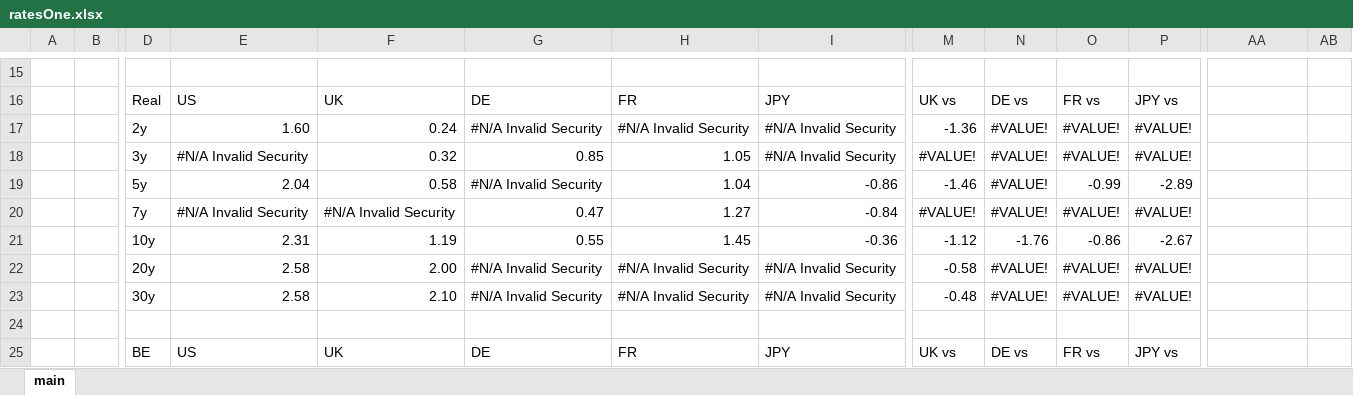
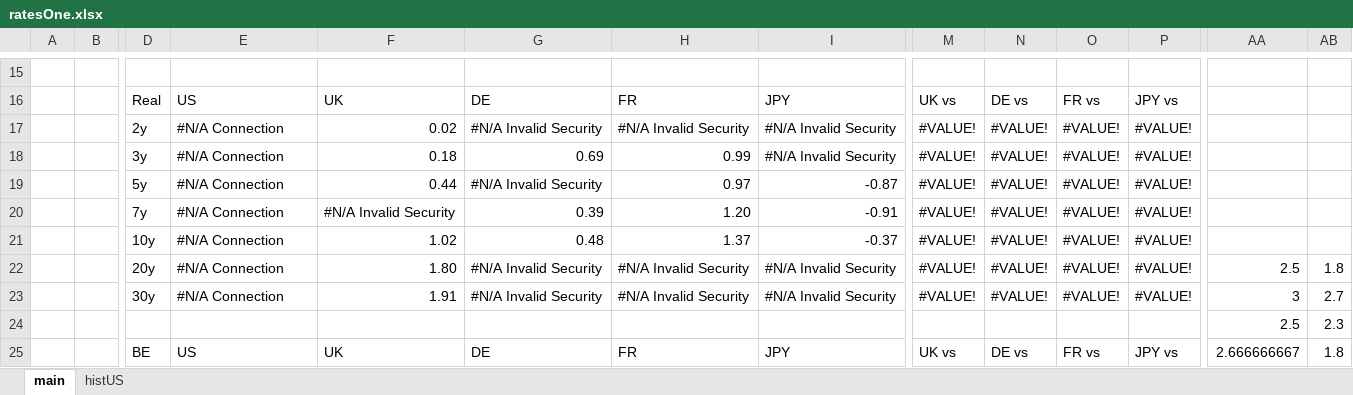
Before and after one commit to ulysses4/wOculus, an Excel workbook: ratesOne.xlsx, sheet main, drawn as a sheet; only a part is shown, gaps mark what is left out; values as stored, in another font and other column widths than the file's, no cell formats; conditional formats not drawn; removed rows and columns are numbered as before the commit, all else as after; rows hold the shown columns only; the diff covers the shown part only; the diff names each change by its address in the sheet, - before the commit and + after, or states it on an @@ line.

```diff
--- a/ratesOne.xlsx (sheet main)
+++ b/ratesOne.xlsx (sheet main)
+sheet tab: histUS
-E17: 1.60
+E17: #N/A Connection
-F17: 0.24
+F17: 0.02
-M17: -1.36
+M17: #VALUE!
-E18: #N/A Invalid Security
+E18: #N/A Connection
-F18: 0.32
+F18: 0.18
-G18: 0.85
+G18: 0.69
-H18: 1.05
+H18: 0.99
-E19: 2.04
+E19: #N/A Connection
-F19: 0.58
+F19: 0.44
-H19: 1.04
+H19: 0.97
-I19: -0.86
+I19: -0.87
-M19: -1.46
+M19: #VALUE!
-O19: -0.99
+O19: #VALUE!
-P19: -2.89
+P19: #VALUE!
-E20: #N/A Invalid Security
+E20: #N/A Connection
-G20: 0.47
+G20: 0.39
-H20: 1.27
+H20: 1.20
-I20: -0.84
+I20: -0.91
-row 21:  |  | 10y | 2.31 | 1.19 | 0.55 | 1.45 | -0.36 | -1.12 | -1.76 | -0.86 | -2.67
+row 21:  |  | 10y | #N/A Connection | 1.02 | 0.48 | 1.37 | -0.37 | #VALUE! | #VALUE! | #VALUE! | #VALUE!
-E22:E23: 2.58
+E22:E23: #N/A Connection
-F22: 2.00
+F22: 1.80
-M22: -0.58
+M22: #VALUE!
-AA22: (empty)
+AA22: 2.5
-AB22: (empty)
+AB22: 1.8
-F23: 2.10
+F23: 1.91
-M23: -0.48
+M23: #VALUE!
-AA23: (empty)
+AA23: 3
-AB23: (empty)
+AB23: 2.7
-row 24: (empty)
+row 24:  |  |  |  |  |  |  |  |  |  |  |  | 2.5 | 2.3
-AA25: (empty)
+AA25: 2.666666667
-AB25: (empty)
+AB25: 1.8
```
Also changed, not shown: 14 added rows, 14 removed rows and 34 edited cells elsewhere in this sheet, cell formats.
